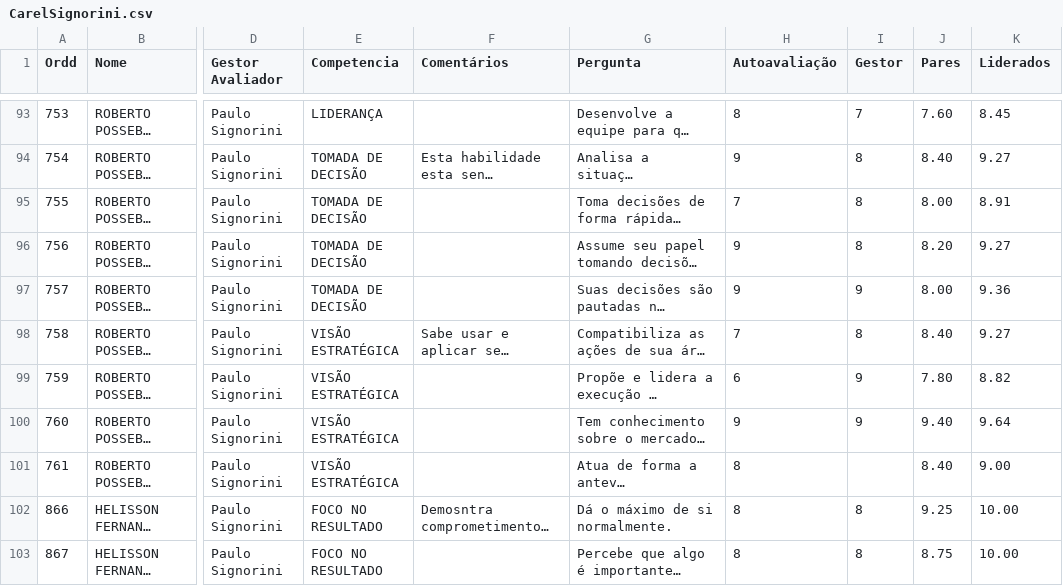
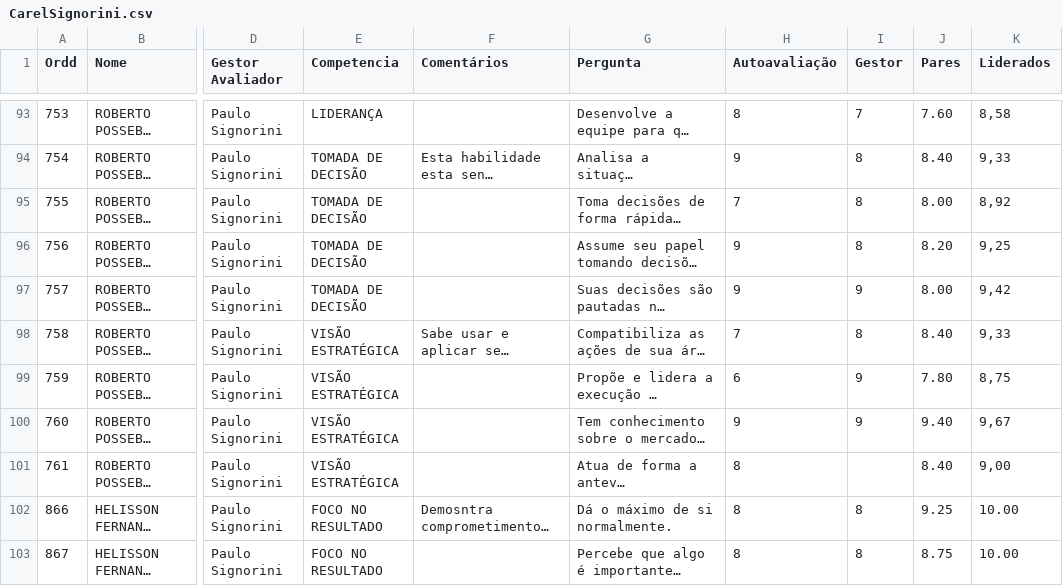
Before and after one commit to Danipag4/11-Paulo-Signorini, a CSV file: CarelSignorini.csv, drawn as a sheet; only a part is shown, gaps mark what is left out; long unchanged cells end in …; the diff covers the shown part only; the diff names each change by its address in the sheet, - before the commit and + after, or states it on an @@ line.

```diff
--- a/CarelSignorini.csv
+++ b/CarelSignorini.csv
-K93 (Liderados): 8.45
+K93 (Liderados): 8,58
-K94 (Liderados): 9.27
+K94 (Liderados): 9,33
-K95 (Liderados): 8.91
+K95 (Liderados): 8,92
-K96 (Liderados): 9.27
+K96 (Liderados): 9,25
-K97 (Liderados): 9.36
+K97 (Liderados): 9,42
-K98 (Liderados): 9.27
+K98 (Liderados): 9,33
-K99 (Liderados): 8.82
+K99 (Liderados): 8,75
-K100 (Liderados): 9.64
+K100 (Liderados): 9,67
-K101 (Liderados): 9.00
+K101 (Liderados): 9,00
```
Also changed, not shown: 27 edited cells elsewhere in this file.
